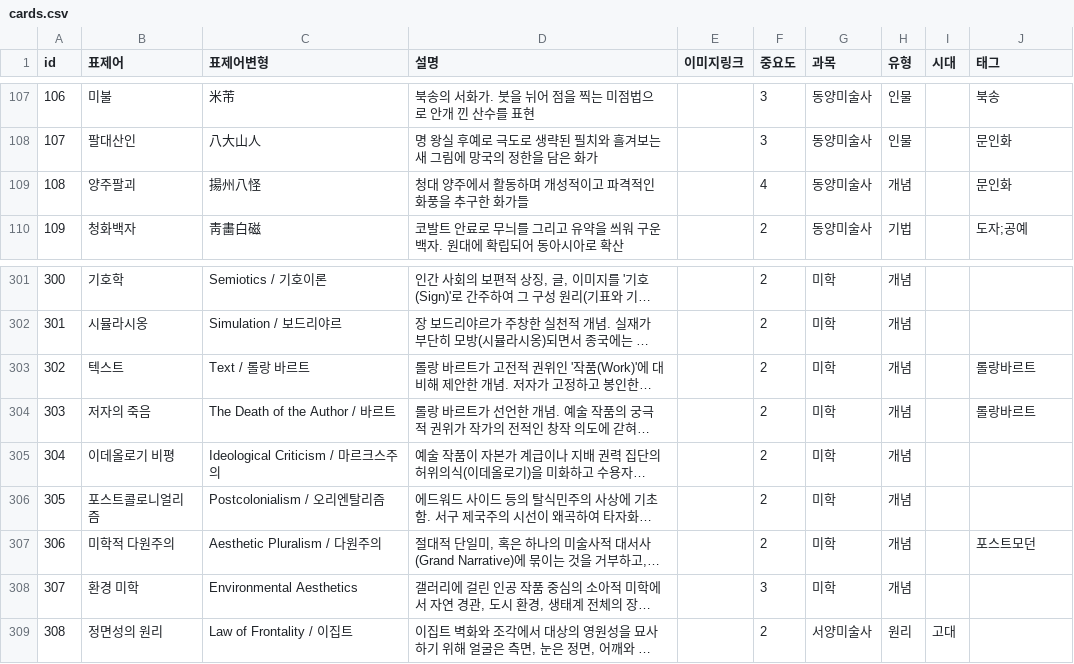
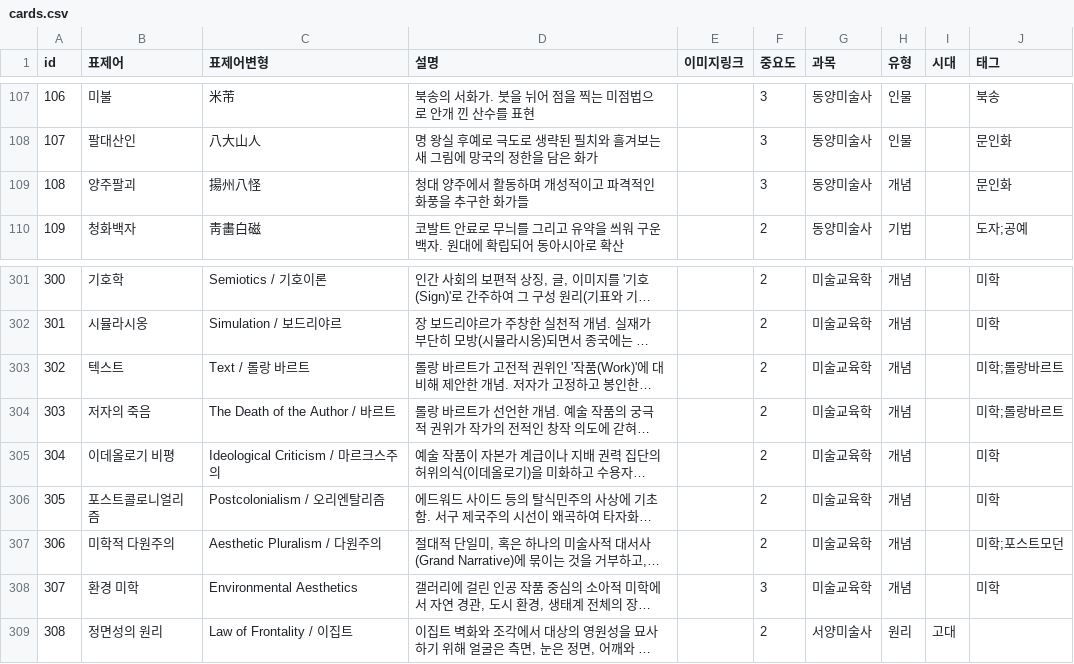
Before and after one commit to robotkiwi2/ArtFlashCard, a CSV file: data/cards.csv, drawn as a sheet; only a part is shown, gaps mark what is left out; long unchanged cells end in …; the diff covers the shown part only; the diff names each change by its address in the sheet, - before the commit and + after, or states it on an @@ line.

```diff
--- a/data/cards.csv
+++ b/data/cards.csv
-F109 (중요도): 4
+F109 (중요도): 3
-G301:G308 (과목): 미학
+G301:G308 (과목): 미술교육학
-J301:J302 (태그): (empty)
+J301:J302 (태그): 미학
-J303:J304 (태그): 롤랑바르트
+J303:J304 (태그): 미학;롤랑바르트
-J305:J306 (태그): (empty)
+J305:J306 (태그): 미학
-J307 (태그): 포스트모던
+J307 (태그): 미학;포스트모던
-J308 (태그): (empty)
+J308 (태그): 미학
```
Also changed, not shown: 53 edited cells elsewhere in this file, 2 other files.
